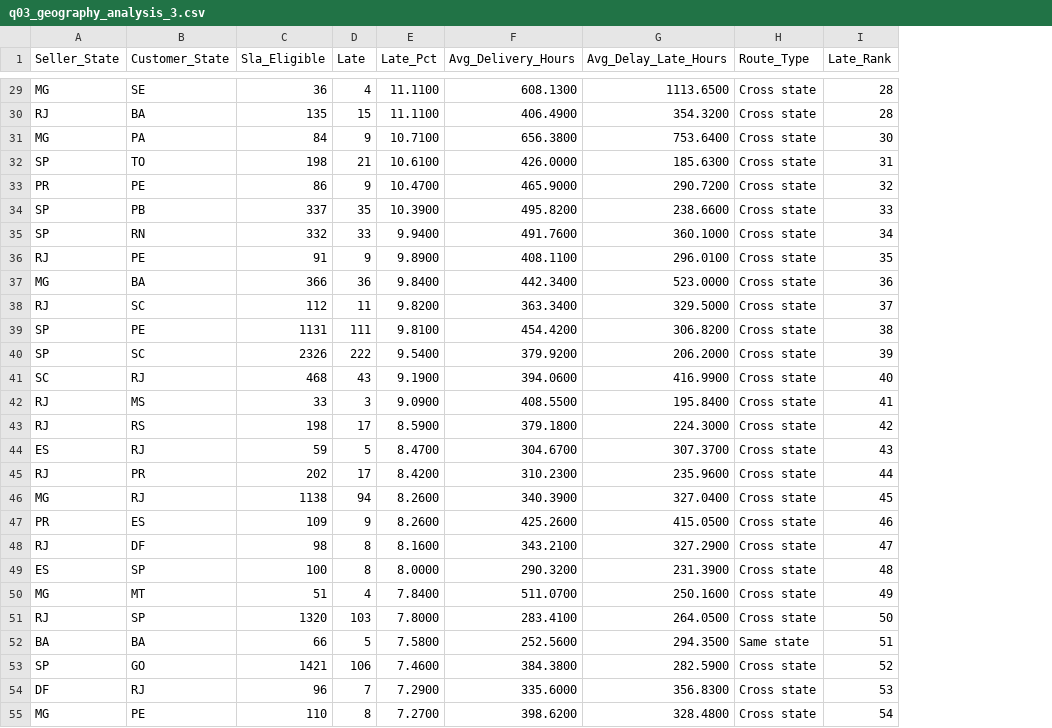
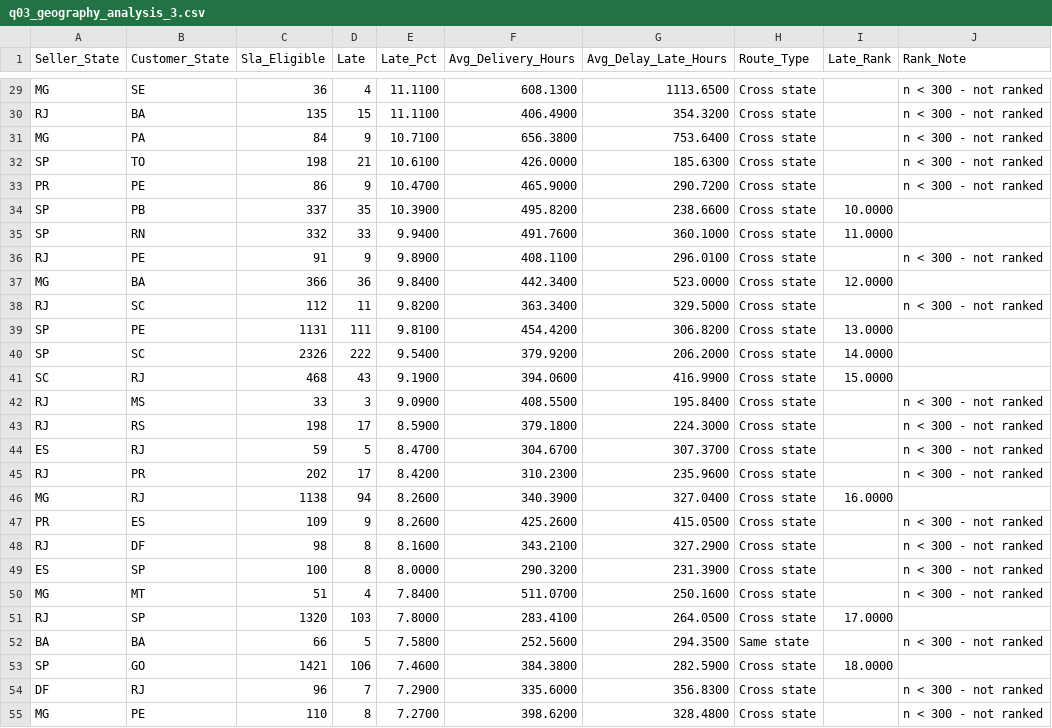
Before and after one commit to raghavmishra23/Delivery-sla-olist-marketplace, a CSV file: data/processed/query_outputs/q03_geography_analysis_3.csv, drawn as a sheet; only a part is shown, gaps mark what is left out; the diff covers the shown part only; the diff names each change by its address in the sheet, - before the commit and + after, or states it on an @@ line.

Commit message:
Unify the state ranking floor at 300 across SQL and Excel
Ranks are withheld below the floor while every row stays visible with its sample size, and four published claims built on thin cells are corrected.

```diff
--- a/data/processed/query_outputs/q03_geography_analysis_3.csv
+++ b/data/processed/query_outputs/q03_geography_analysis_3.csv
+column J (Rank_Note), rows 29-55: n < 300 - not ranked | n < 300 - not ranked | n < 300 - not ranked | n < 300 - not ranked | n < 300 - not ranked |  |  | n < 300 - not ranked |  | n < 300 - not ranked |  |  |  | n < 300 - not ranked | n < 300 - not ranked | n < 300 - not ranked | n < 300 - not ranked |  | n < 300 - not ranked | n < 300 - not ranked | n < 300 - not ranked | n < 300 - not ranked |  | n < 300 - not ranked |  | n < 300 - not ranked | n < 300 - not ranked
-I29:I30 (Late_Rank): 28
+I29:I30 (Late_Rank): (empty)
-I31 (Late_Rank): 30
+I31 (Late_Rank): (empty)
-I32 (Late_Rank): 31
+I32 (Late_Rank): (empty)
-I33 (Late_Rank): 32
+I33 (Late_Rank): (empty)
-I34 (Late_Rank): 33
+I34 (Late_Rank): 10.0000
-I35 (Late_Rank): 34
+I35 (Late_Rank): 11.0000
-I36 (Late_Rank): 35
+I36 (Late_Rank): (empty)
-I37 (Late_Rank): 36
+I37 (Late_Rank): 12.0000
-I38 (Late_Rank): 37
+I38 (Late_Rank): (empty)
-I39 (Late_Rank): 38
+I39 (Late_Rank): 13.0000
-I40 (Late_Rank): 39
+I40 (Late_Rank): 14.0000
-I41 (Late_Rank): 40
+I41 (Late_Rank): 15.0000
-I42 (Late_Rank): 41
+I42 (Late_Rank): (empty)
-I43 (Late_Rank): 42
+I43 (Late_Rank): (empty)
-I44 (Late_Rank): 43
+I44 (Late_Rank): (empty)
-I45 (Late_Rank): 44
+I45 (Late_Rank): (empty)
-I46 (Late_Rank): 45
+I46 (Late_Rank): 16.0000
-I47 (Late_Rank): 46
+I47 (Late_Rank): (empty)
-I48 (Late_Rank): 47
+I48 (Late_Rank): (empty)
-I49 (Late_Rank): 48
+I49 (Late_Rank): (empty)
-I50 (Late_Rank): 49
+I50 (Late_Rank): (empty)
-I51 (Late_Rank): 50
+I51 (Late_Rank): 17.0000
-I52 (Late_Rank): 51
+I52 (Late_Rank): (empty)
-I53 (Late_Rank): 52
+I53 (Late_Rank): 18.0000
-I54 (Late_Rank): 53
+I54 (Late_Rank): (empty)
-I55 (Late_Rank): 54
+I55 (Late_Rank): (empty)
```
Also changed, not shown: 123 edited cells elsewhere in this file, data/processed/query_outputs/q03_geography_analysis.csv, data/processed/query_outputs/q03_geography_analysis_2.csv, 9 other files.
